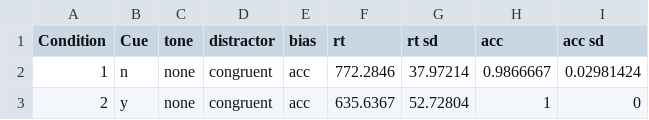
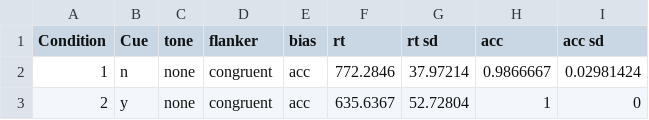
Before and after one commit to Skr0ut/3131-3505-Data, a CSV file: Data/3131 Data MEANS.csv, drawn as a sheet; only a part is shown.

Commit message:
Update 3131 Data MEANS.csv

```diff
--- a/Data/3131 Data MEANS.csv
+++ b/Data/3131 Data MEANS.csv
@@ -1,2 +1,2 @@
-Condition,Cue,tone,distractor,bias,rt,rt sd,acc,acc sd
+Condition,Cue,tone,flanker,bias,rt,rt sd,acc,acc sd
 1,n,none,congruent,acc,772.2846,37.97214,0.9866667,0.02981424
```
